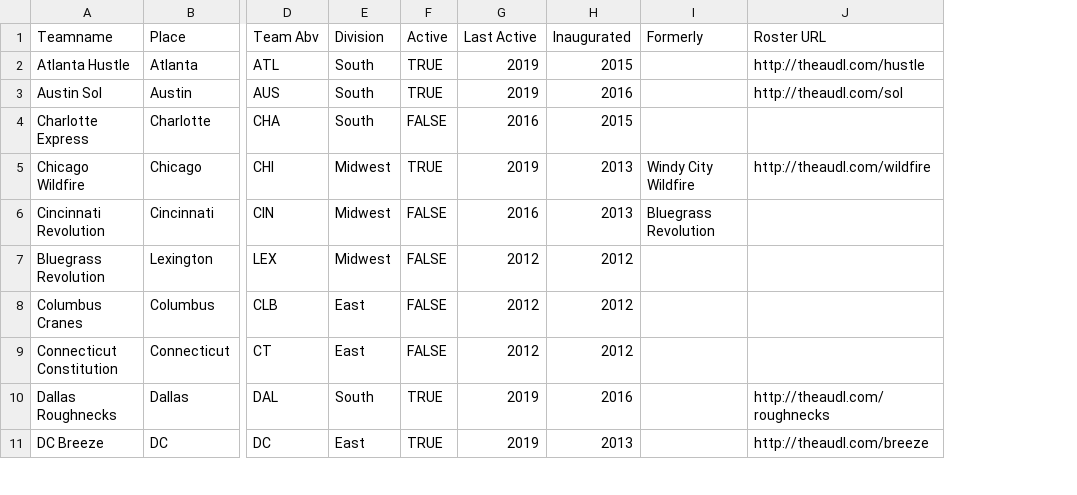
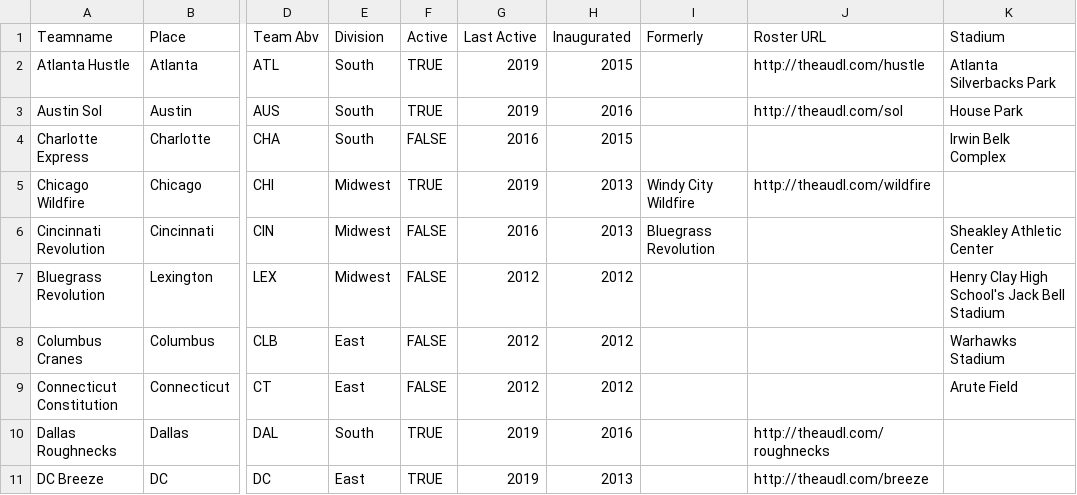
Before and after one commit to dfiorino/ultianalyticspull, a CSV file: data/supplemental/teams.csv, drawn as a sheet; only a part is shown, gaps mark what is left out; the diff names each change by its address in the sheet, - before the commit and + after, or states it on an @@ line.

```diff
--- a/data/supplemental/teams.csv
+++ b/data/supplemental/teams.csv
+column K (Stadium), rows 2-9: Atlanta Silverbacks Park | House Park | Irwin Belk Complex |  | Sheakley Athletic Center | Henry Clay High School's Jack Bell Stadium | Warhawks Stadium | Arute Field
```
Also changed, not shown: data/supplemental/games.csv, data/supplemental/username_playername_relation.csv, 24 other files.
